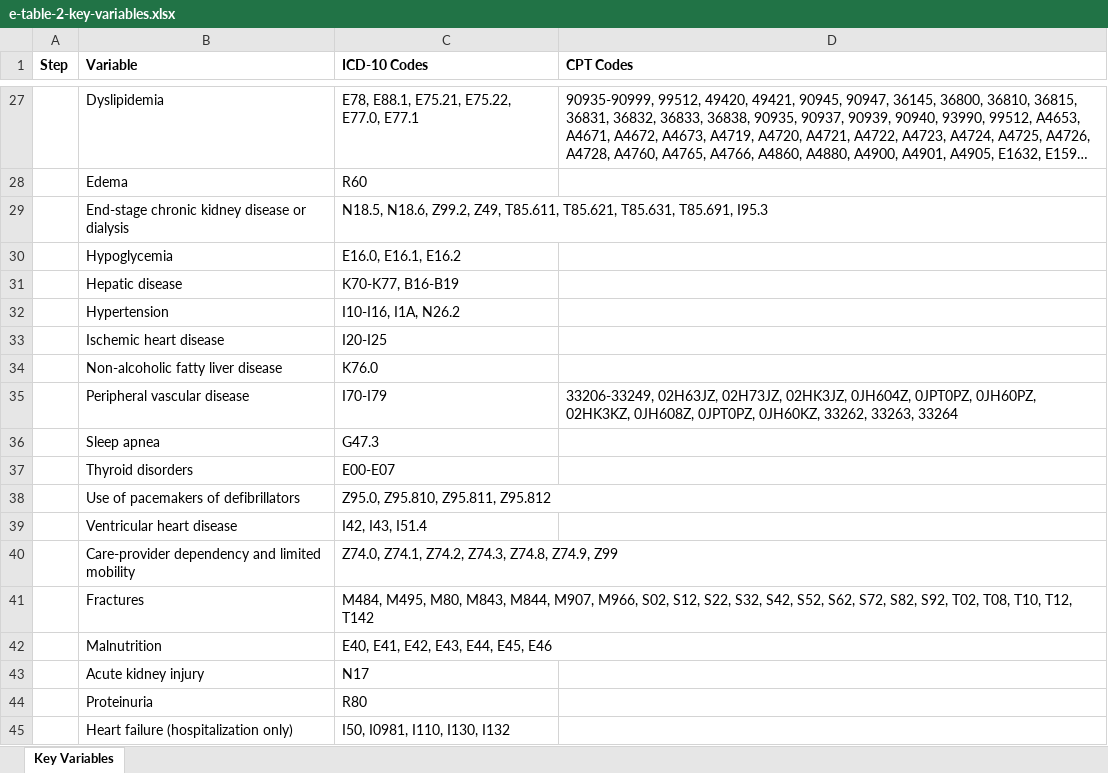
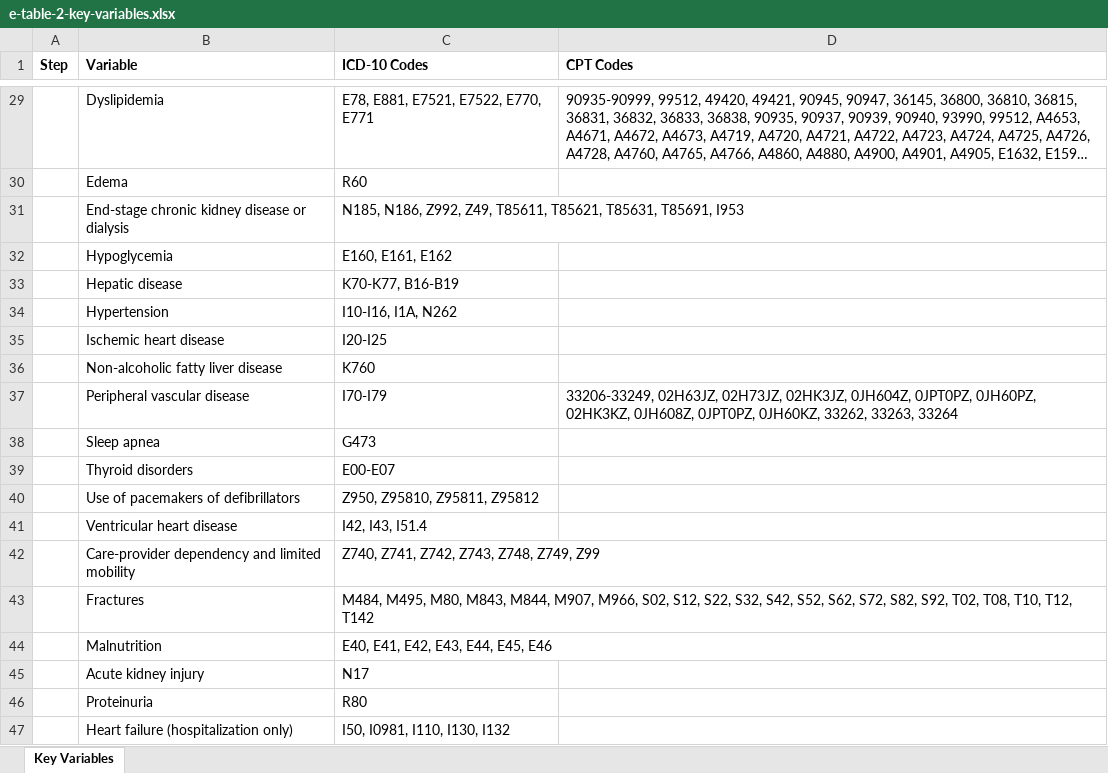
Before and after one commit to gwenaubrac/newer-glp1-dementia-repkit, an Excel workbook: manuscript/tables/e-table-2-key-variables.xlsx, sheet Key Variables, drawn as a sheet; only a part is shown, gaps mark what is left out; long unchanged cells end in …; values as stored, in another font and other column widths than the file's, no borders; table styles not drawn; addresses are those after the commit; the diff covers the shown part only; the diff names each change by its address in the sheet, - before the commit and + after, or states it on an @@ line.

```diff
--- a/manuscript/tables/e-table-2-key-variables.xlsx (sheet Key Variables)
+++ b/manuscript/tables/e-table-2-key-variables.xlsx (sheet Key Variables)
-C29 (ICD-10 Codes): E78, E88.1, E75.21, E75.22, E77.0, E77.1
+C29 (ICD-10 Codes): E78, E881, E7521, E7522, E770, E771
-C31 (ICD-10 Codes): N18.5, N18.6, Z99.2, Z49, T85.611, T85.621, T85.631, T85.691, I95.3
+C31 (ICD-10 Codes): N185, N186, Z992, Z49, T85611, T85621, T85631, T85691, I953
-C32 (ICD-10 Codes): E16.0, E16.1, E16.2
+C32 (ICD-10 Codes): E160, E161, E162
-C34 (ICD-10 Codes): I10-I16, I1A, N26.2
+C34 (ICD-10 Codes): I10-I16, I1A, N262
-C36 (ICD-10 Codes): K76.0
+C36 (ICD-10 Codes): K760
-C38 (ICD-10 Codes): G47.3
+C38 (ICD-10 Codes): G473
-C40 (ICD-10 Codes): Z95.0, Z95.810, Z95.811, Z95.812
+C40 (ICD-10 Codes): Z950, Z95810, Z95811, Z95812
-C42 (ICD-10 Codes): Z74.0, Z74.1, Z74.2, Z74.3, Z74.8, Z74.9, Z99
+C42 (ICD-10 Codes): Z740, Z741, Z742, Z743, Z748, Z749, Z99
```
Also changed, not shown: 2 added rows and 12 edited cells elsewhere in this sheet, manuscript/tables/e-table-1-tte.xlsx, 1 other file.
